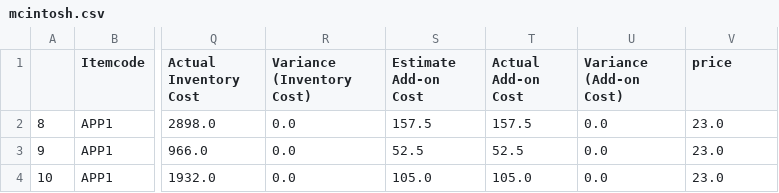
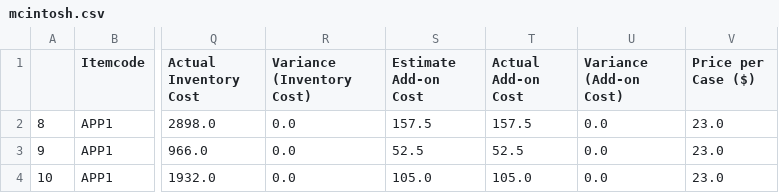
Before and after one commit to cbonoz/bostonfood18, a CSV file: mcintosh.csv, drawn as a sheet; only a part is shown, gaps mark what is left out; the diff names each change by its address in the sheet, - before the commit and + after, or states it on an @@ line.

```diff
--- a/mcintosh.csv
+++ b/mcintosh.csv
-V1: price
+V1: Price per Case ($)
```
Also changed, not shown: yearly_mcintosh.csv, 1 other file.
